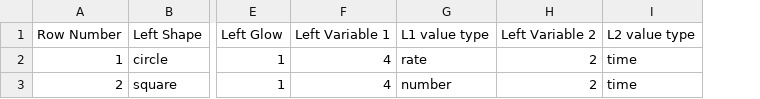
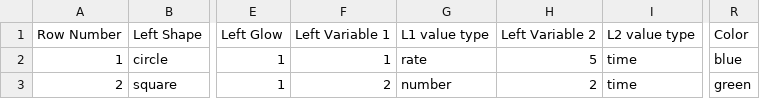
Before and after one commit to nu-childlab/Glow, a CSV file: glowparameters.csv, drawn as a sheet; only a part is shown, gaps mark what is left out; the diff names each change by its address in the sheet, - before the commit and + after, or states it on an @@ line.

Commit message:
implemented many functions
final variable calculations implemented, response writing is working,
moved basic functions to another file

```diff
--- a/glowparameters.csv
+++ b/glowparameters.csv
+column R (Color), rows 2-3: blue | green
-F2 (Left Variable 1): 4
+F2 (Left Variable 1): 1
-H2 (Left Variable 2): 2
+H2 (Left Variable 2): 5
-F3 (Left Variable 1): 4
+F3 (Left Variable 1): 2
```
Also changed, not shown: 6 other files.
